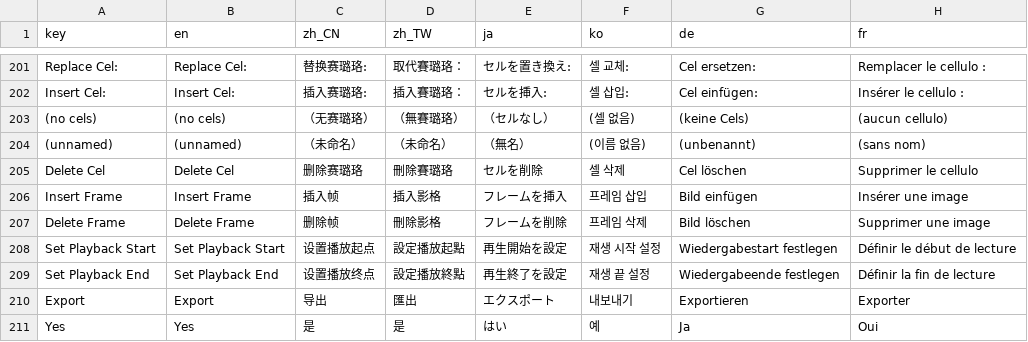
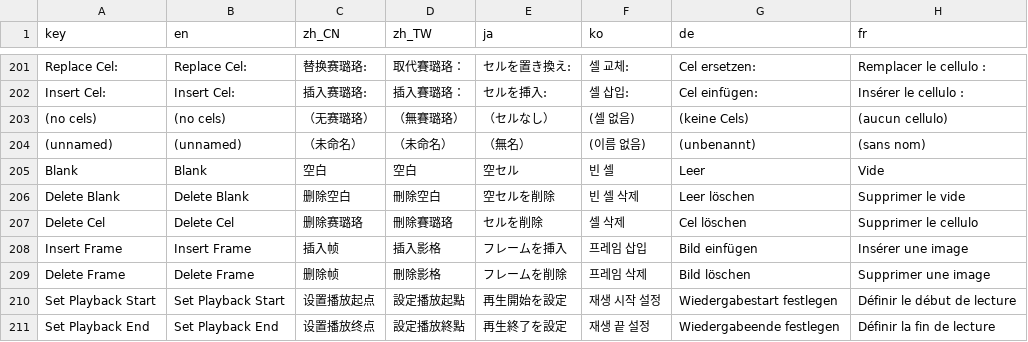
Before and after one commit to ShenCiao/Ciallo, a CSV file: Ciallo/Localization/TranslatableStrings.csv, drawn as a sheet; only a part is shown, gaps mark what is left out; the shorter side is filled out with more unchanged rows; the diff names each change by its address in the sheet, - before the commit and + after, or states it on an @@ line.

```diff
--- a/Ciallo/Localization/TranslatableStrings.csv
+++ b/Ciallo/Localization/TranslatableStrings.csv
+row 205: Blank | Blank | 空白 | 空白 | 空セル | 빈 셀 | Leer | Vide
+row 206: Delete Blank | Delete Blank | 删除空白 | 刪除空白 | 空セルを削除 | 빈 셀 삭제 | Leer löschen | Supprimer le vide
```
Also changed, not shown: 8 other files.
